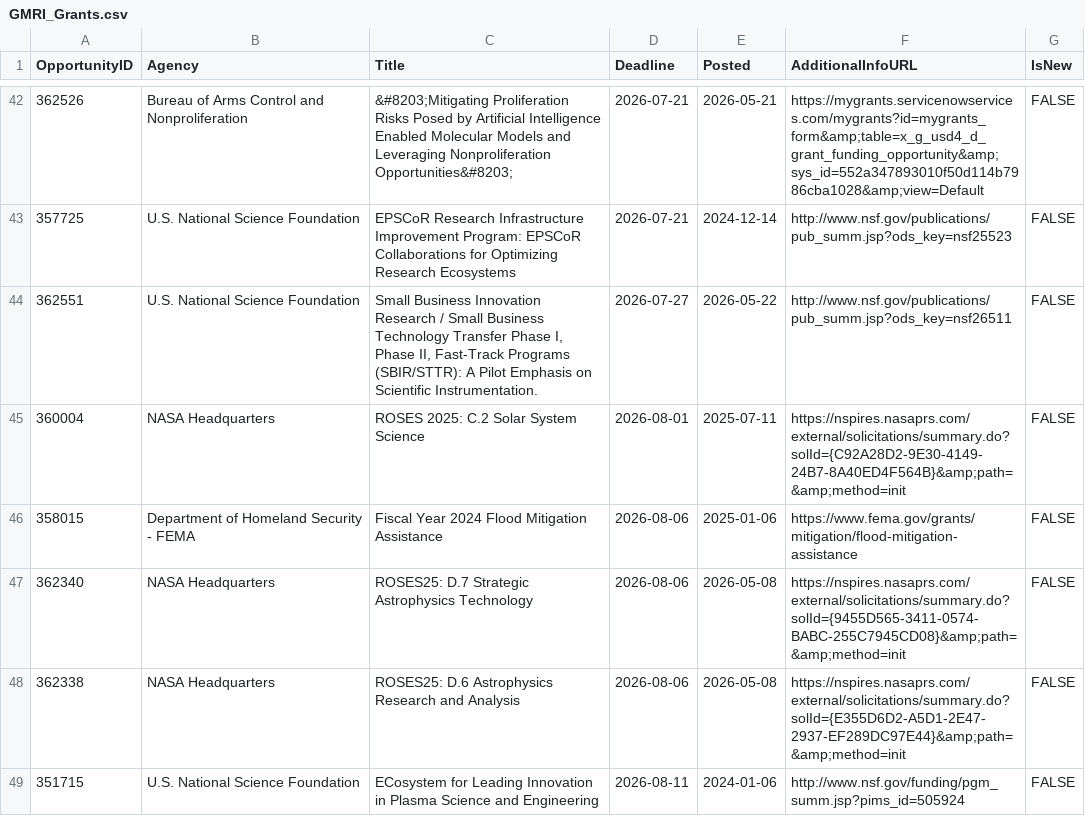
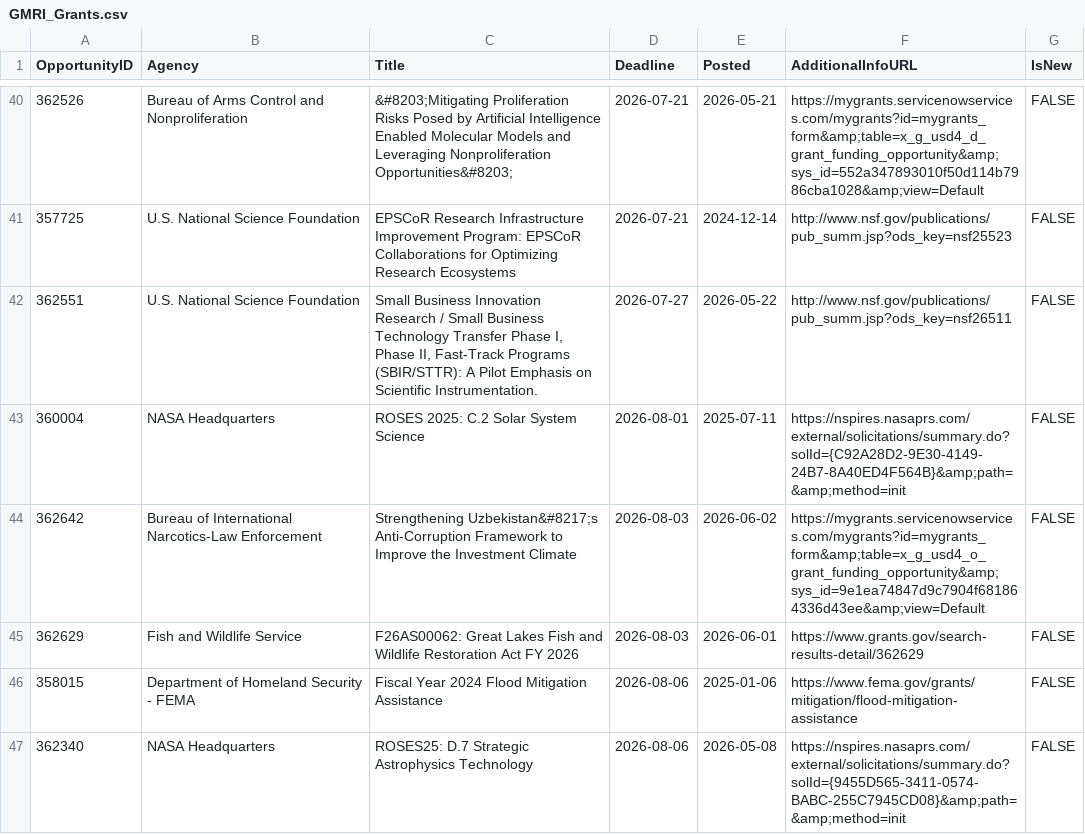
Before and after one commit to aallyn/Fed_Opportunities, a CSV file: GMRI_Grants.csv, drawn as a sheet; only a part is shown, gaps mark what is left out; the shorter side is filled out with more unchanged rows; the diff covers the shown part only; the diff names each change by its address in the sheet, - before the commit and + after, or states it on an @@ line.

```diff
--- a/GMRI_Grants.csv
+++ b/GMRI_Grants.csv
+row 44: 362642 | Bureau of International Narcotics-Law Enforcement | Strengthening Uzbekistan&#8217;s Anti-Corruption Framework to Improve the Investment Climate | 2026-08-03 | 2026-06-02 | https://mygrants.servicenowservices.com/mygrants?id=mygrants_form&amp;table=x_g_usd4_o_grant_funding_opportunity&amp;sys_id=9e1ea74847d9c7904f681864336d43ee&amp;view=Default | FALSE
+row 45: 362629 | Fish and Wildlife Service | F26AS00062: Great Lakes Fish and Wildlife Restoration Act FY 2026 | 2026-08-03 | 2026-06-01 | https://www.grants.gov/search-results-detail/362629 | FALSE
```
Also changed, not shown: 10 added rows, 12 removed rows and 8 edited cells elsewhere in this file, 1 other file.
